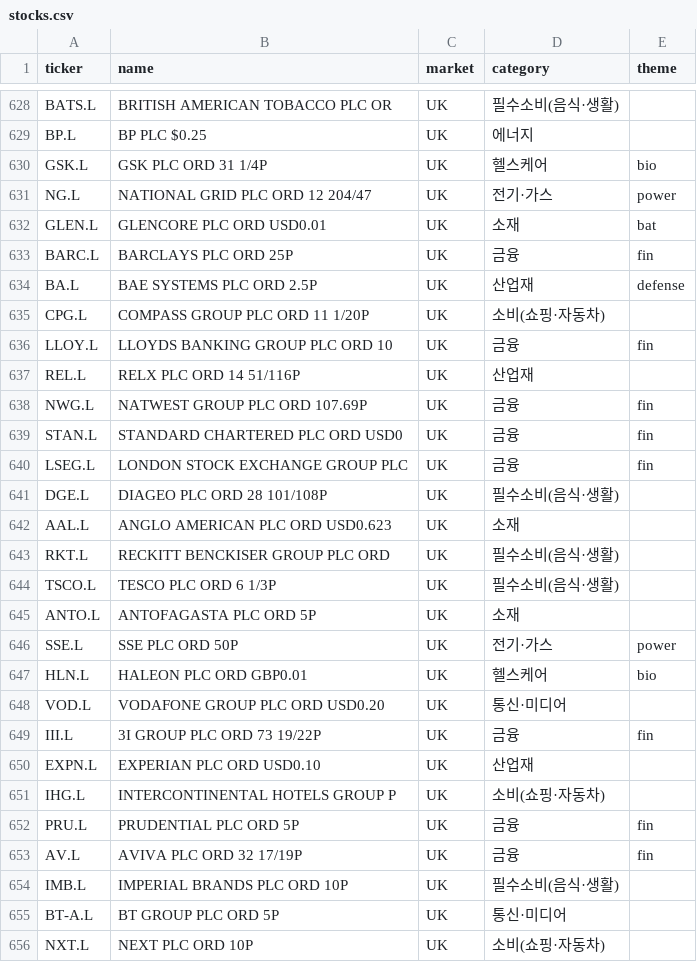
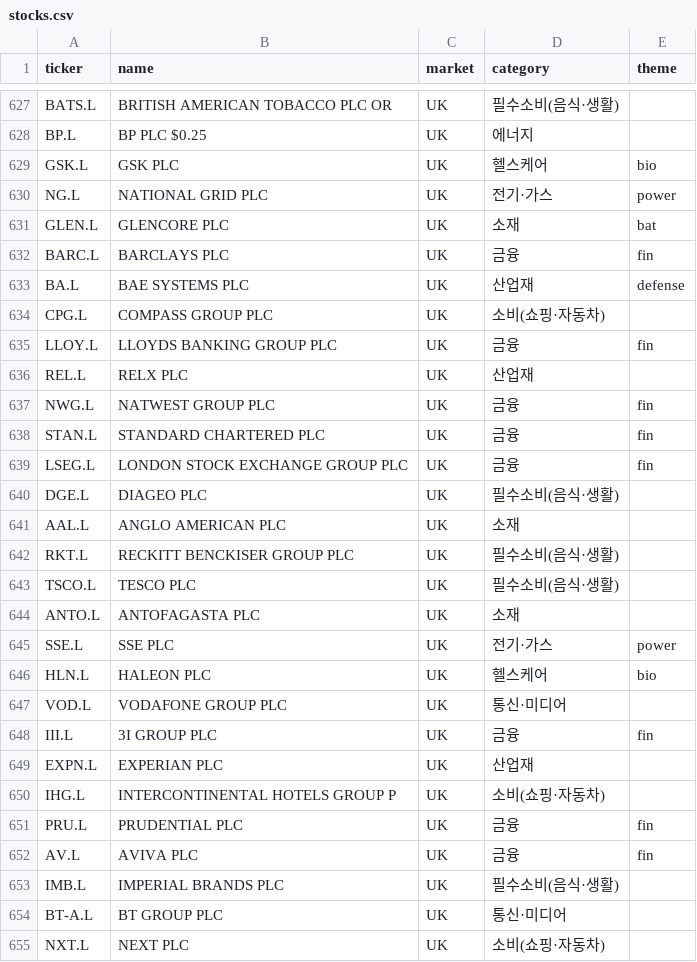
Before and after one commit to inwonc4524-code/Stock_Forecast, a CSV file: stocks.csv, drawn as a sheet; only a part is shown, gaps mark what is left out; the diff covers the shown part only.

```diff
--- a/stocks.csv
+++ b/stocks.csv
@@ -629,28 +628,28 @@ BATS.L,BRITISH AMERICAN TOBACCO PLC OR,UK,필수소비(음식·생활),
 BP.L,BP PLC $0.25,UK,에너지,
-GSK.L,GSK PLC ORD 31 1/4P,UK,헬스케어,bio
-NG.L,NATIONAL GRID PLC ORD 12 204/47,UK,전기·가스,power
-GLEN.L,GLENCORE PLC ORD USD0.01,UK,소재,bat
-BARC.L,BARCLAYS PLC ORD 25P,UK,금융,fin
-BA.L,BAE SYSTEMS PLC ORD 2.5P,UK,산업재,defense
-CPG.L,COMPASS GROUP PLC ORD 11 1/20P,UK,소비(쇼핑·자동차),
-LLOY.L,LLOYDS BANKING GROUP PLC ORD 10,UK,금융,fin
-REL.L,RELX PLC ORD 14 51/116P,UK,산업재,
-NWG.L,NATWEST GROUP PLC ORD 107.69P,UK,금융,fin
-STAN.L,STANDARD CHARTERED PLC ORD USD0,UK,금융,fin
+GSK.L,GSK PLC,UK,헬스케어,bio
+NG.L,NATIONAL GRID PLC,UK,전기·가스,power
+GLEN.L,GLENCORE PLC,UK,소재,bat
+BARC.L,BARCLAYS PLC,UK,금융,fin
+BA.L,BAE SYSTEMS PLC,UK,산업재,defense
+CPG.L,COMPASS GROUP PLC,UK,소비(쇼핑·자동차),
+LLOY.L,LLOYDS BANKING GROUP PLC,UK,금융,fin
+REL.L,RELX PLC,UK,산업재,
+NWG.L,NATWEST GROUP PLC,UK,금융,fin
+STAN.L,STANDARD CHARTERED PLC,UK,금융,fin
 LSEG.L,LONDON STOCK EXCHANGE GROUP PLC,UK,금융,fin
-DGE.L,DIAGEO PLC ORD 28 101/108P,UK,필수소비(음식·생활),
-AAL.L,ANGLO AMERICAN PLC ORD USD0.623,UK,소재,
-RKT.L,RECKITT BENCKISER GROUP PLC ORD,UK,필수소비(음식·생활),
-TSCO.L,TESCO PLC ORD 6 1/3P,UK,필수소비(음식·생활),
-ANTO.L,ANTOFAGASTA PLC ORD 5P,UK,소재,
-SSE.L,SSE PLC ORD 50P,UK,전기·가스,power
-HLN.L,HALEON PLC ORD GBP0.01,UK,헬스케어,bio
-VOD.L,VODAFONE GROUP PLC ORD USD0.20,UK,통신·미디어,
-III.L,3I GROUP PLC ORD 73 19/22P,UK,금융,fin
-EXPN.L,EXPERIAN PLC ORD USD0.10,UK,산업재,
+DGE.L,DIAGEO PLC,UK,필수소비(음식·생활),
+AAL.L,ANGLO AMERICAN PLC,UK,소재,
+RKT.L,RECKITT BENCKISER GROUP PLC,UK,필수소비(음식·생활),
+TSCO.L,TESCO PLC,UK,필수소비(음식·생활),
+ANTO.L,ANTOFAGASTA PLC,UK,소재,
+SSE.L,SSE PLC,UK,전기·가스,power
+HLN.L,HALEON PLC,UK,헬스케어,bio
+VOD.L,VODAFONE GROUP PLC,UK,통신·미디어,
+III.L,3I GROUP PLC,UK,금융,fin
+EXPN.L,EXPERIAN PLC,UK,산업재,
 IHG.L,INTERCONTINENTAL HOTELS GROUP P,UK,소비(쇼핑·자동차),
-PRU.L,PRUDENTIAL PLC ORD 5P,UK,금융,fin
-AV.L,AVIVA PLC ORD 32 17/19P,UK,금융,fin
-IMB.L,IMPERIAL BRANDS PLC ORD 10P,UK,필수소비(음식·생활),
-BT-A.L,BT GROUP PLC ORD 5P,UK,통신·미디어,
-NXT.L,NEXT PLC ORD 10P,UK,소비(쇼핑·자동차),
+PRU.L,PRUDENTIAL PLC,UK,금융,fin
+AV.L,AVIVA PLC,UK,금융,fin
+IMB.L,IMPERIAL BRANDS PLC,UK,필수소비(음식·생활),
+BT-A.L,BT GROUP PLC,UK,통신·미디어,
+NXT.L,NEXT PLC,UK,소비(쇼핑·자동차),
```
Also changed, not shown: 1 removed row and 69 edited cells elsewhere in this file, 5 other files.
